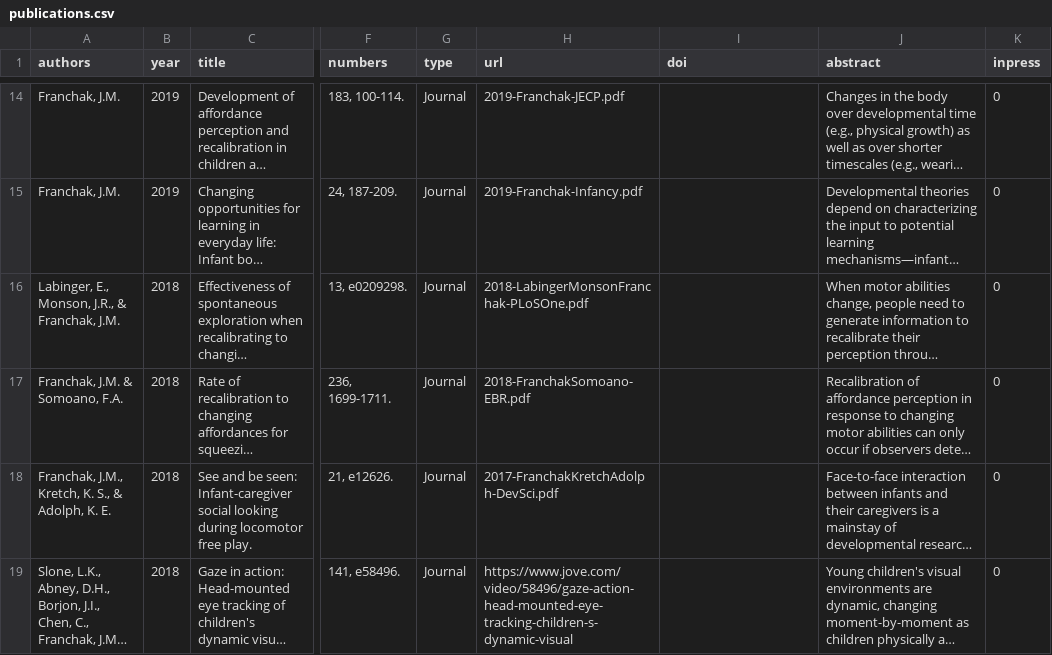
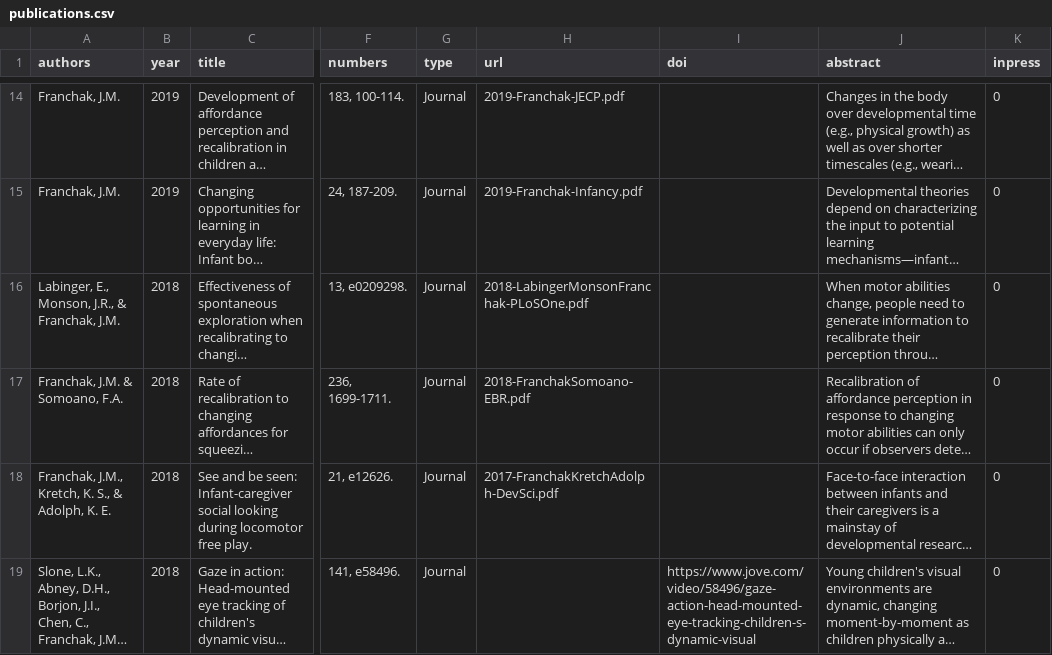
Before and after one commit to JohnFranchak/padlab_quarto, a CSV file: publications/publications.csv, drawn as a sheet; only a part is shown, gaps mark what is left out; long unchanged cells end in …; the diff names each change by its address in the sheet, - before the commit and + after, or states it on an @@ line.

```diff
--- a/publications/publications.csv
+++ b/publications/publications.csv
-H19 (url): https://www.jove.com/video/58496/gaze-action-head-mounted-eye-tracking-children-s-dynamic-visual
+H19 (url): (empty)
-I19 (doi): (empty)
+I19 (doi): https://www.jove.com/video/58496/gaze-action-head-mounted-eye-tracking-children-s-dynamic-visual
```
Also changed, not shown: 2 other files.
